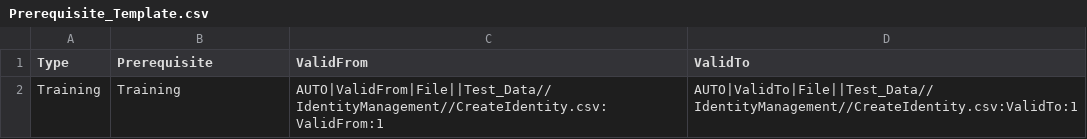
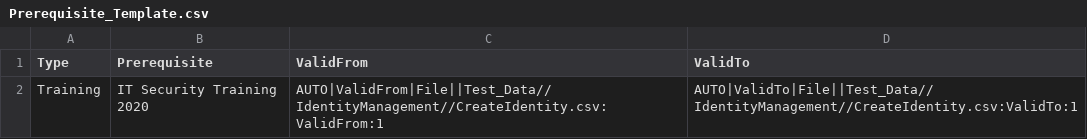
Before and after one commit to AlertEnterprise-Inc/AEHSCUIAUTOMATION_UATGOLD, a CSV file: Test_Data/IdentityManagement/Prerequisite_Template.csv, drawn as a sheet.

```diff
--- a/Test_Data/IdentityManagement/Prerequisite_Template.csv
+++ b/Test_Data/IdentityManagement/Prerequisite_Template.csv
@@ -1,2 +1,2 @@
 Type,Prerequisite,ValidFrom,ValidTo
-Training,Training,AUTO|ValidFrom|File||Test_Data//IdentityManagement//CreateIdentity.csv:ValidFrom:1,AUTO|ValidTo|File||Test_Data//IdentityManagement//CreateIdentity.csv:ValidTo:1
+Training,IT Security Training 2020,AUTO|ValidFrom|File||Test_Data//IdentityManagement//CreateIdentity.csv:ValidFrom:1,AUTO|ValidTo|File||Test_Data//IdentityManagement//CreateIdentity.csv:ValidTo:1
```
Also changed, not shown: 12 other files.
